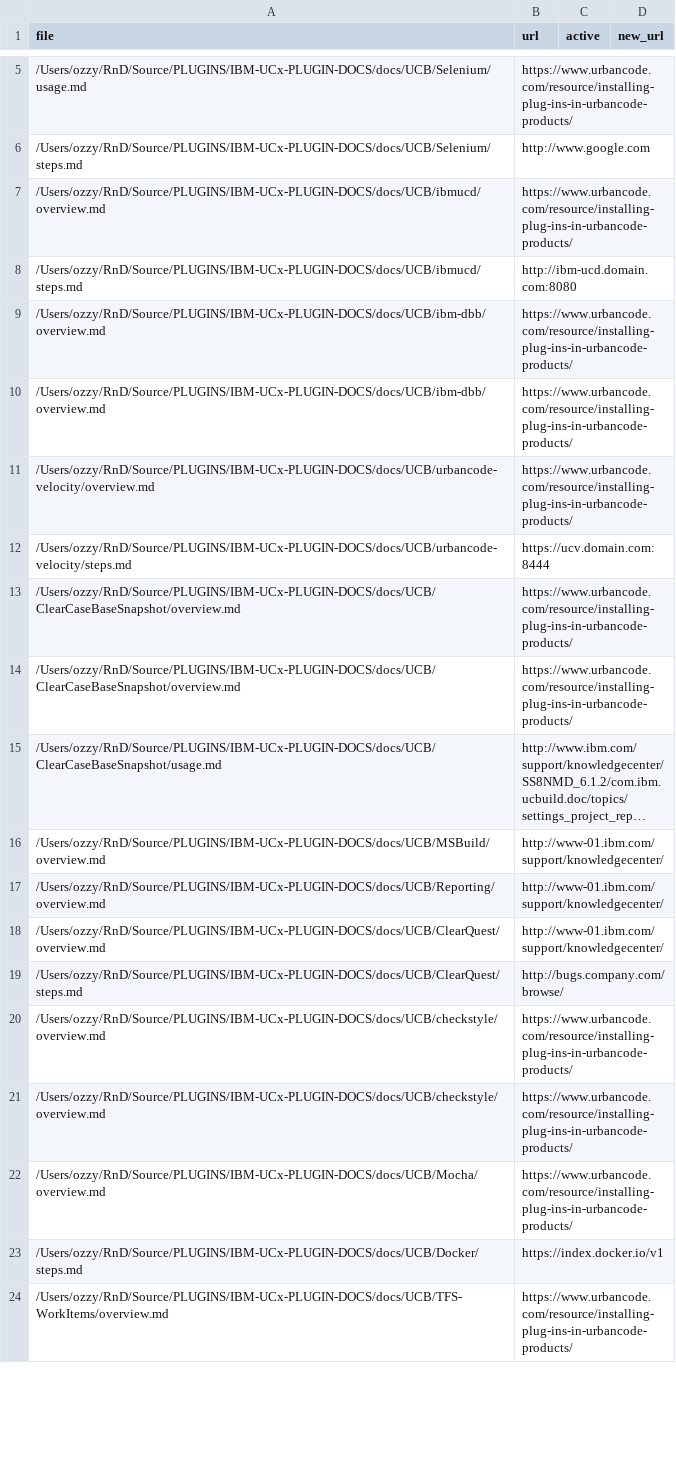
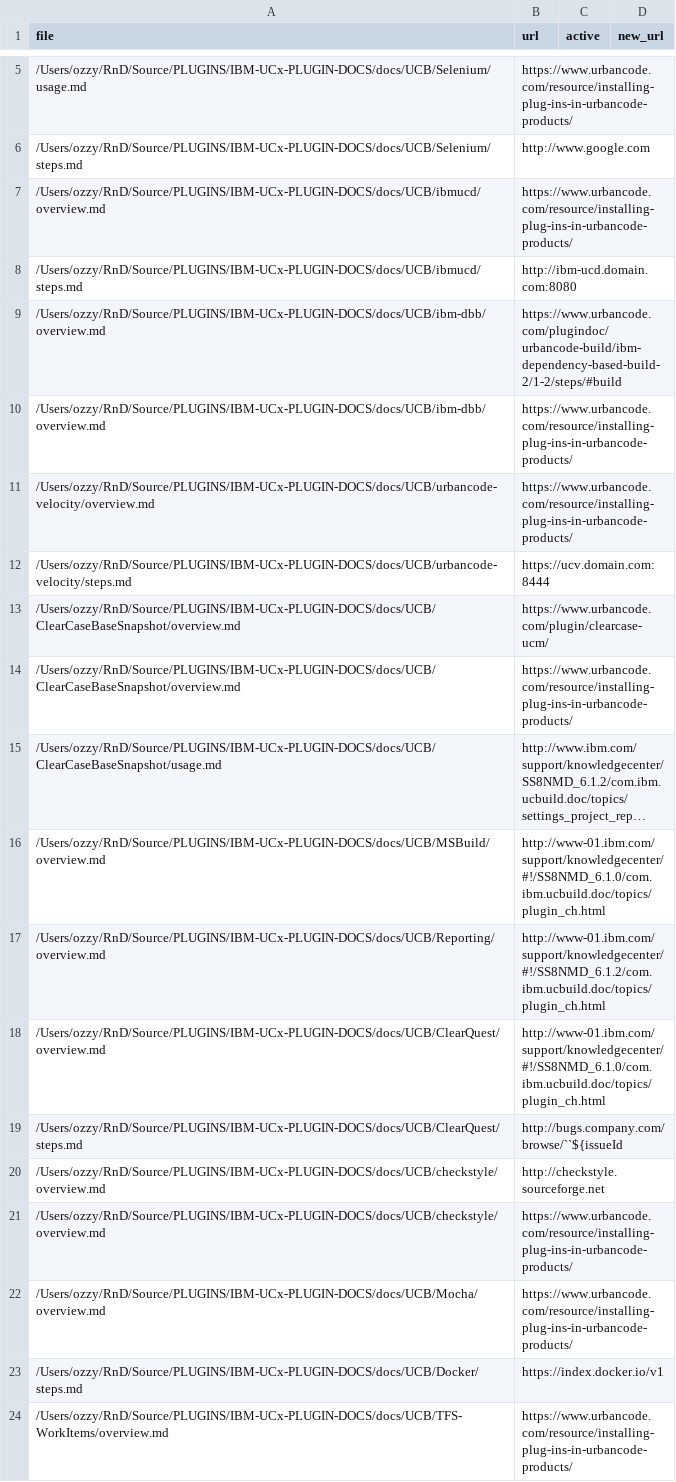
Before and after one commit to osmanburucu-ibm/helper_scripts, a CSV file: uc_dot_com_migration/exports/Build-all_urls.csv, drawn as a sheet; only a part is shown, gaps mark what is left out; long unchanged cells end in …; the diff covers the shown part only; the diff names each change by its address in the sheet, - before the commit and + after, or states it on an @@ line.

```diff
--- a/uc_dot_com_migration/exports/Build-all_urls.csv
+++ b/uc_dot_com_migration/exports/Build-all_urls.csv
-B9 (url): https://www.urbancode.com/resource/installing-plug-ins-in-urbancode-products/
+B9 (url): https://www.urbancode.com/plugindoc/urbancode-build/ibm-dependency-based-build-2/1-2/steps/#build
-B13 (url): https://www.urbancode.com/resource/installing-plug-ins-in-urbancode-products/
+B13 (url): https://www.urbancode.com/plugin/clearcase-ucm/
-B16 (url): http://www-01.ibm.com/support/knowledgecenter/
+B16 (url): http://www-01.ibm.com/support/knowledgecenter/#!/SS8NMD_6.1.0/com.ibm.ucbuild.doc/topics/plugin_ch.html
-B17 (url): http://www-01.ibm.com/support/knowledgecenter/
+B17 (url): http://www-01.ibm.com/support/knowledgecenter/#!/SS8NMD_6.1.2/com.ibm.ucbuild.doc/topics/plugin_ch.html
-B18 (url): http://www-01.ibm.com/support/knowledgecenter/
+B18 (url): http://www-01.ibm.com/support/knowledgecenter/#!/SS8NMD_6.1.0/com.ibm.ucbuild.doc/topics/plugin_ch.html
-B19 (url): http://bugs.company.com/browse/
+B19 (url): http://bugs.company.com/browse/``${issueId
-B20 (url): https://www.urbancode.com/resource/installing-plug-ins-in-urbancode-products/
+B20 (url): http://checkstyle.sourceforge.net
```
Also changed, not shown: 5 added rows, 2 removed rows and 33 edited cells elsewhere in this file, uc_dot_com_migration/exports/Release-all_urls.csv, uc_dot_com_migration/exports/Velocity-all_urls.csv, 2 other files.
